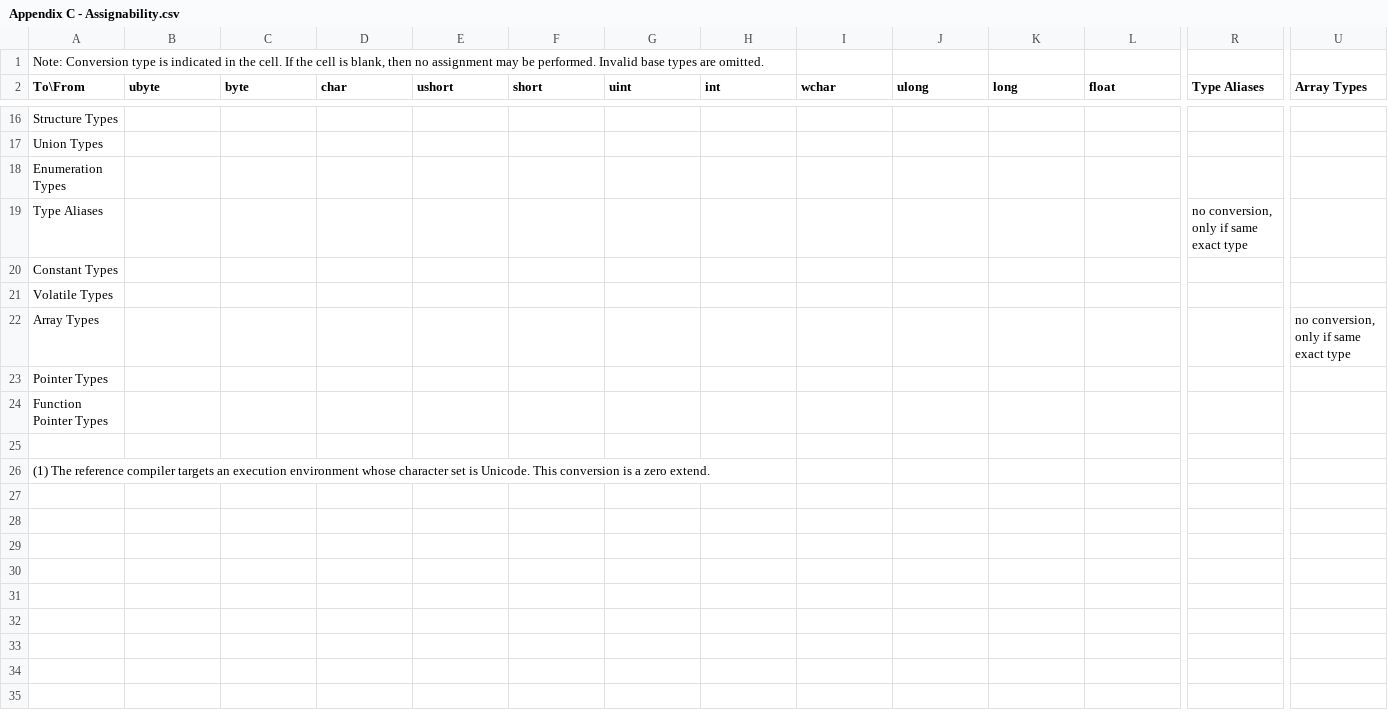
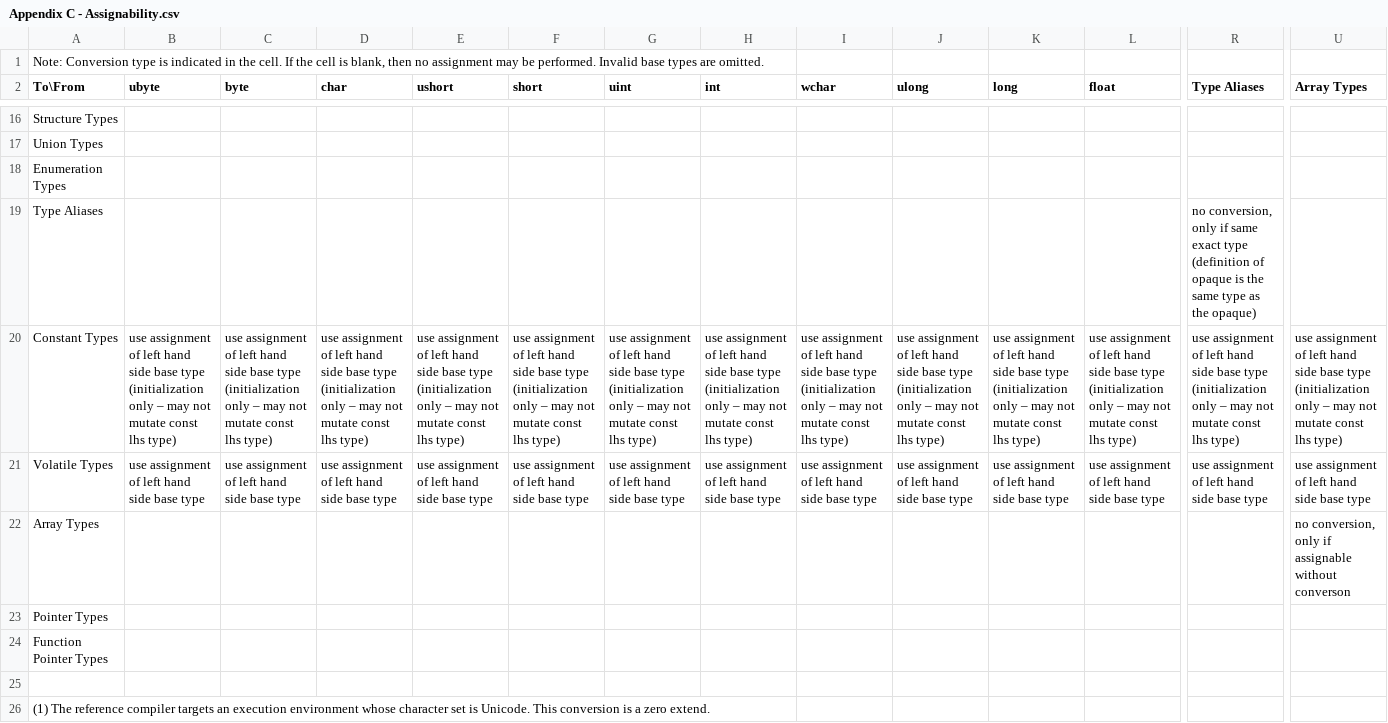
Before and after one commit to JustinHuPrime/TCompiler, a CSV file: standard/Appendix C - Assignability.csv, drawn as a sheet; only a part is shown, gaps mark what is left out; the diff covers the shown part only; the diff names each change by its address in the sheet, - before the commit and + after, or states it on an @@ line.

Commit message:
non-pointer assignability

```diff
--- a/standard/Appendix C - Assignability.csv
+++ b/standard/Appendix C - Assignability.csv
-R19 (Type Aliases): …exact type
+R19 (Type Aliases): …exact type (definition of opaque is the same type as the opaque)
-B20 (ubyte): (empty)
+B20 (ubyte): use assignment of left hand side base type (initialization only – may not mutate const lhs type)
-C20 (byte): (empty)
+C20 (byte): use assignment of left hand side base type (initialization only – may not mutate const lhs type)
-D20 (char): (empty)
+D20 (char): use assignment of left hand side base type (initialization only – may not mutate const lhs type)
-E20 (ushort): (empty)
+E20 (ushort): use assignment of left hand side base type (initialization only – may not mutate const lhs type)
-F20 (short): (empty)
+F20 (short): use assignment of left hand side base type (initialization only – may not mutate const lhs type)
-G20 (uint): (empty)
+G20 (uint): use assignment of left hand side base type (initialization only – may not mutate const lhs type)
-H20 (int): (empty)
+H20 (int): use assignment of left hand side base type (initialization only – may not mutate const lhs type)
-I20 (wchar): (empty)
+I20 (wchar): use assignment of left hand side base type (initialization only – may not mutate const lhs type)
-J20 (ulong): (empty)
+J20 (ulong): use assignment of left hand side base type (initialization only – may not mutate const lhs type)
-K20 (long): (empty)
+K20 (long): use assignment of left hand side base type (initialization only – may not mutate const lhs type)
-L20 (float): (empty)
+L20 (float): use assignment of left hand side base type (initialization only – may not mutate const lhs type)
-R20 (Type Aliases): (empty)
+R20 (Type Aliases): use assignment of left hand side base type (initialization only – may not mutate const lhs type)
-U20 (Array Types): (empty)
+U20 (Array Types): use assignment of left hand side base type (initialization only – may not mutate const lhs type)
-B21 (ubyte): (empty)
+B21 (ubyte): use assignment of left hand side base type
-C21 (byte): (empty)
+C21 (byte): use assignment of left hand side base type
-D21 (char): (empty)
+D21 (char): use assignment of left hand side base type
-E21 (ushort): (empty)
+E21 (ushort): use assignment of left hand side base type
-F21 (short): (empty)
+F21 (short): use assignment of left hand side base type
-G21 (uint): (empty)
+G21 (uint): use assignment of left hand side base type
-H21 (int): (empty)
+H21 (int): use assignment of left hand side base type
-I21 (wchar): (empty)
+I21 (wchar): use assignment of left hand side base type
-J21 (ulong): (empty)
+J21 (ulong): use assignment of left hand side base type
-K21 (long): (empty)
+K21 (long): use assignment of left hand side base type
-L21 (float): (empty)
+L21 (float): use assignment of left hand side base type
-R21 (Type Aliases): (empty)
+R21 (Type Aliases): use assignment of left hand side base type
-U21 (Array Types): (empty)
+U21 (Array Types): use assignment of left hand side base type
-U22 (Array Types): no conversion, only if same exact type
+U22 (Array Types): no conversion, only if assignable without converson
```
Also changed, not shown: 18 edited cells elsewhere in this file, 2 other files.
